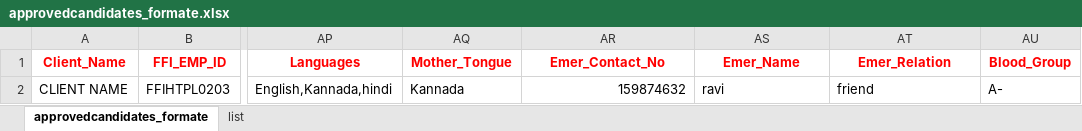
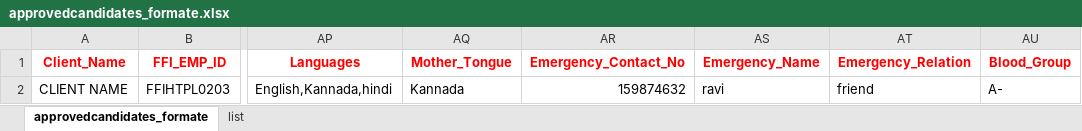
Before and after one commit to webomindapps/fretusfolks, an Excel workbook: public/admin/approvedcandidates_formate.xlsx, sheet approvedcandidates_formate, drawn as a sheet; only a part is shown, gaps mark what is left out; values as stored, in another font and other column widths than the file's, no borders; the diff names each change by its address in the sheet, - before the commit and + after, or states it on an @@ line.

```diff
--- a/public/admin/approvedcandidates_formate.xlsx (sheet approvedcandidates_formate)
+++ b/public/admin/approvedcandidates_formate.xlsx (sheet approvedcandidates_formate)
-AR1: Emer_Contact_No
+AR1: Emergency_Contact_No
-AS1: Emer_Name
+AS1: Emergency_Name
-AT1: Emer_Relation
+AT1: Emergency_Relation
```
Also changed, not shown: 50 other files.
